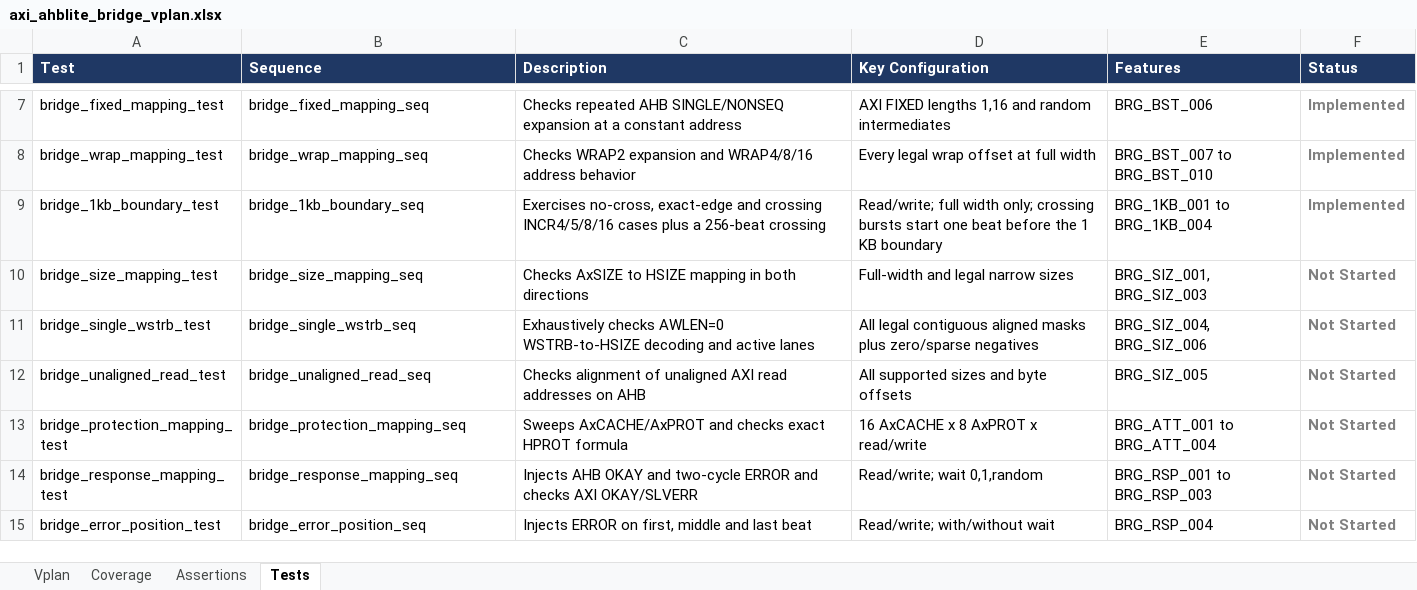
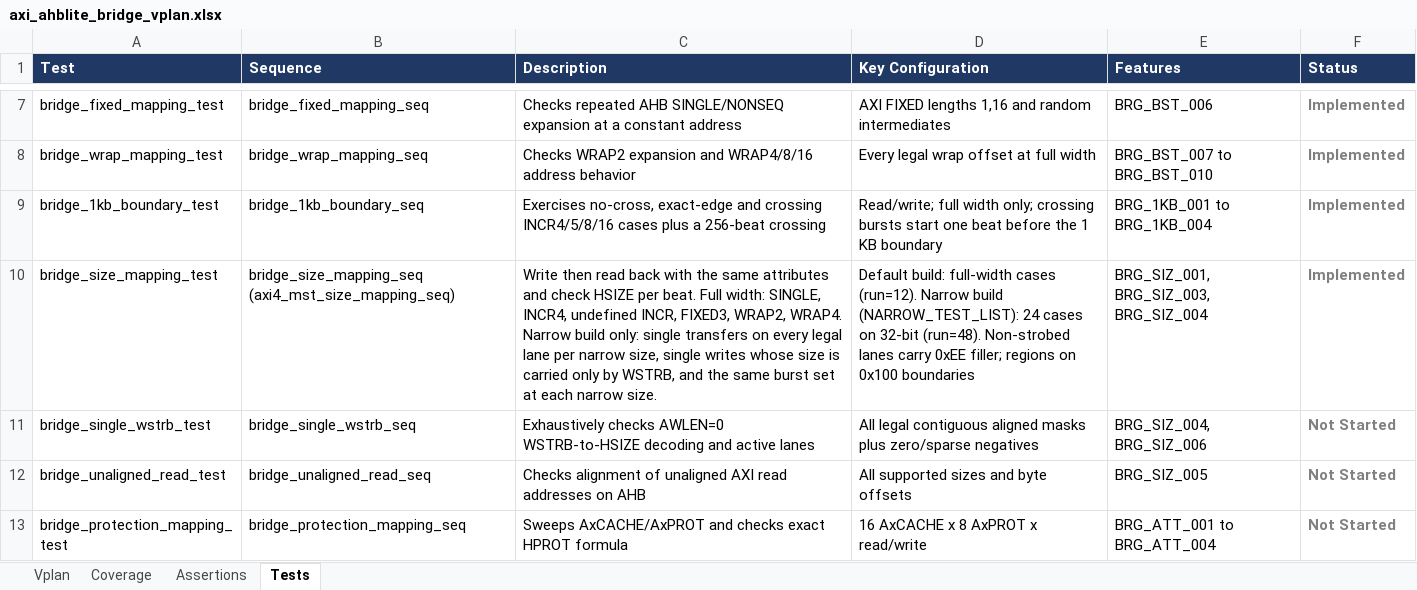
Before and after one commit to legiahuy15/axi4-ahblite-bridge, an Excel workbook: 00_doc/axi_ahblite_bridge_vplan.xlsx, sheet Tests, drawn as a sheet; only a part is shown, gaps mark what is left out; the shorter side is filled out with more unchanged rows; values as stored, in another font and other column widths than the file's, no borders; the diff names each change by its address in the sheet, - before the commit and + after, or states it on an @@ line.

```diff
--- a/00_doc/axi_ahblite_bridge_vplan.xlsx (sheet Tests)
+++ b/00_doc/axi_ahblite_bridge_vplan.xlsx (sheet Tests)
-B10 (Sequence): bridge_size_mapping_seq
+B10 (Sequence): bridge_size_mapping_seq (axi4_mst_size_mapping_seq)
-C10 (Description): Checks AxSIZE to HSIZE mapping in both directions
+C10 (Description): Write then read back with the same attributes and check HSIZE per beat. Full width: SINGLE, INCR4, undefined INCR, FIXED3, WRAP2, WRAP4. Narrow build only: single transfers on every legal lane per narrow size, single writes whose size is carried only by WSTRB, and the same burst set at each narrow size.
-D10 (Key Configuration): Full-width and legal narrow sizes
+D10 (Key Configuration): Default build: full-width cases (run=12). Narrow build (NARROW_TEST_LIST): 24 cases on 32-bit (run=48). Non-strobed lanes carry 0xEE filler; regions on 0x100 boundaries
-E10 (Features): BRG_SIZ_001, BRG_SIZ_003
+E10 (Features): BRG_SIZ_001, BRG_SIZ_003, BRG_SIZ_004
-F10 (Status): Not Started
+F10 (Status): Implemented
```
Also changed, not shown: sheet Vplan, 8 other files.
